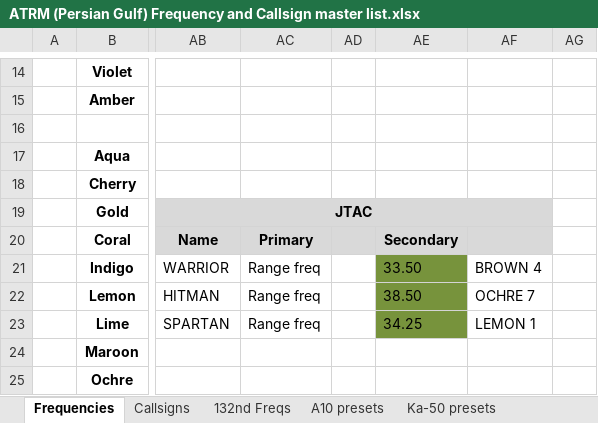
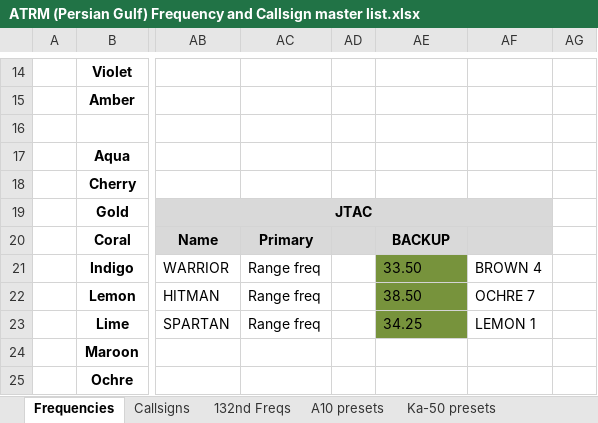
Before and after one commit to 132nd-vWing/ATRM_Brief, an Excel workbook: Files/ATRM (Persian Gulf) Frequency and Callsign master list.xlsx, sheet Frequencies, drawn as a sheet; only a part is shown, gaps mark what is left out; values as stored, in another font and other column widths than the file's, no borders; the diff names each change by its address in the sheet, - before the commit and + after, or states it on an @@ line.

```diff
--- a/Files/ATRM (Persian Gulf) Frequency and Callsign master list.xlsx (sheet Frequencies)
+++ b/Files/ATRM (Persian Gulf) Frequency and Callsign master list.xlsx (sheet Frequencies)
-AE20: Secondary
+AE20: BACKUP
```
Also changed, not shown: sheet A10 presets, charts or pictures, 8 other files.
